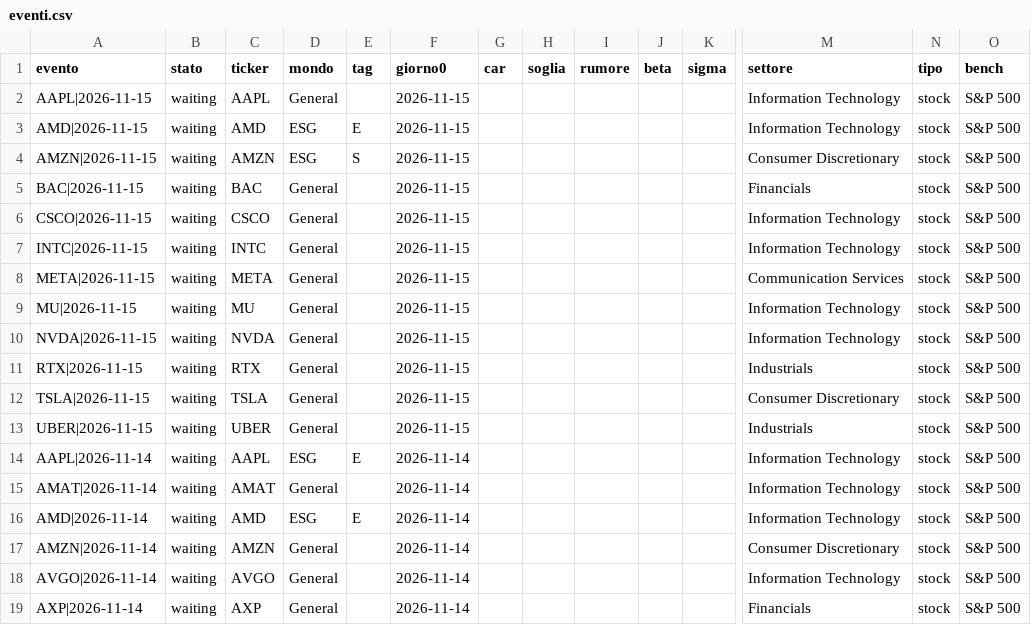
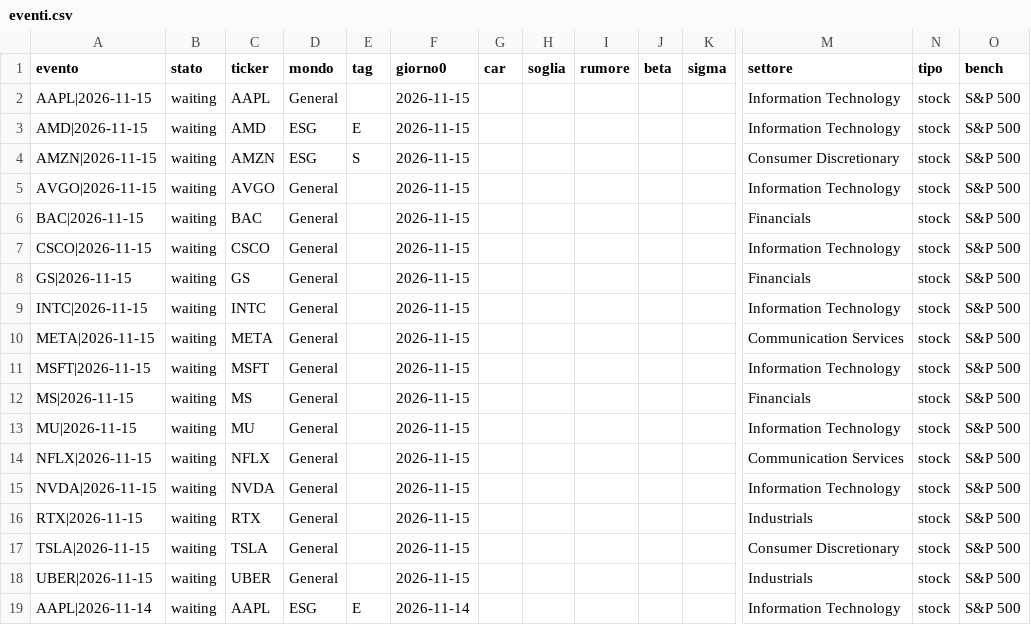
Before and after one commit to carlospinetto99/news-impact-tracker, a CSV file: eventi.csv, drawn as a sheet; only a part is shown, gaps mark what is left out; the shorter side is filled out with more unchanged rows; rows hold the shown columns only; the diff names each change by its address in the sheet, - before the commit and + after, or states it on an @@ line.

```diff
--- a/eventi.csv
+++ b/eventi.csv
+row 5: AVGO|2026-11-15 | waiting | AVGO | General |  | 2026-11-15 |  |  |  |  |  | Information Technology | stock | S&P 500
+row 8: GS|2026-11-15 | waiting | GS | General |  | 2026-11-15 |  |  |  |  |  | Financials | stock | S&P 500
+row 11: MSFT|2026-11-15 | waiting | MSFT | General |  | 2026-11-15 |  |  |  |  |  | Information Technology | stock | S&P 500
+row 12: MS|2026-11-15 | waiting | MS | General |  | 2026-11-15 |  |  |  |  |  | Financials | stock | S&P 500
+row 14: NFLX|2026-11-15 | waiting | NFLX | General |  | 2026-11-15 |  |  |  |  |  | Communication Services | stock | S&P 500
```
Also changed, not shown: 1 other file.
